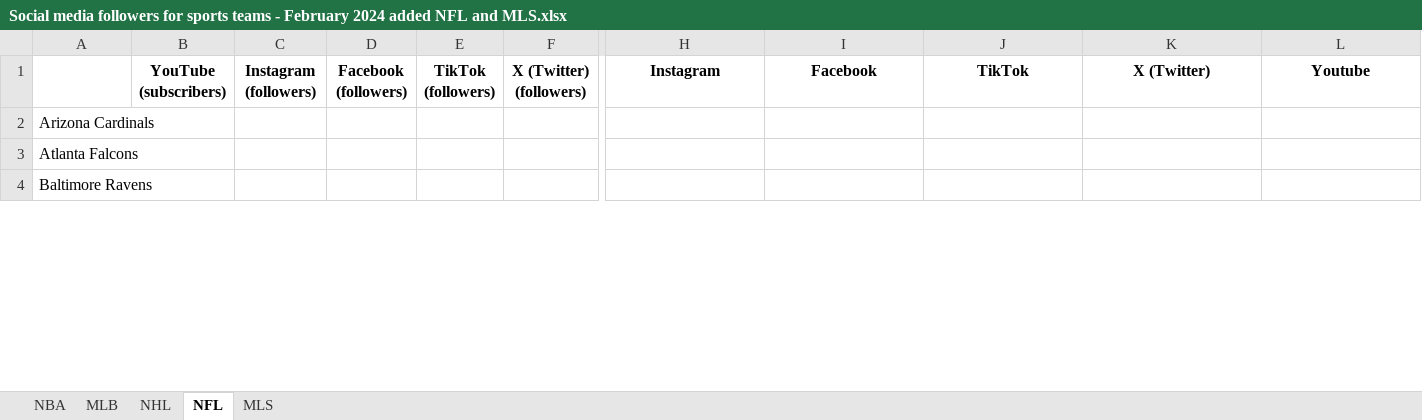
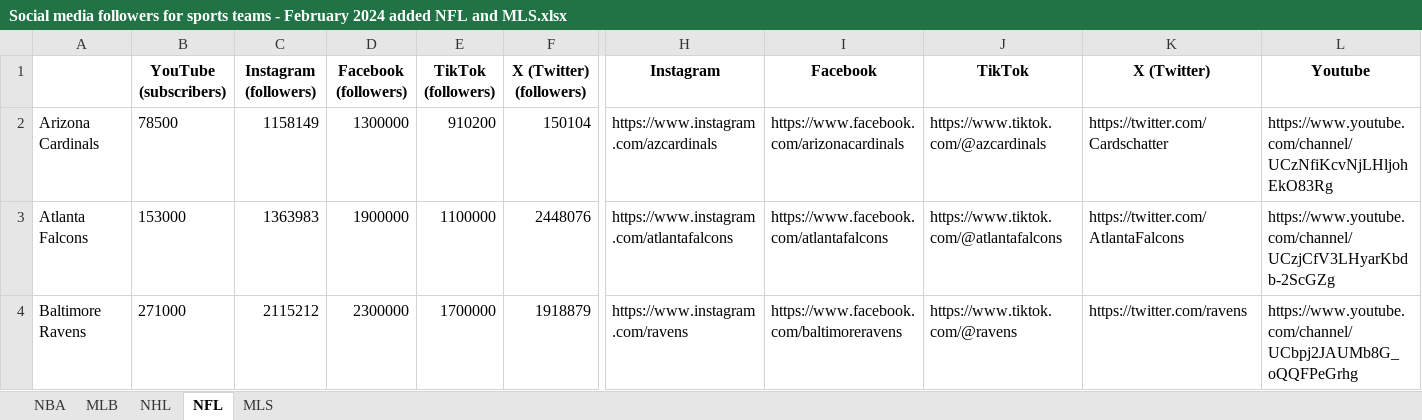
Before and after one commit to kiroraynes/nba_socmed_data, an Excel workbook: Social media followers for sports teams - February 2024 added NFL and MLS.xlsx, sheet NFL, drawn as a sheet; only a part is shown, gaps mark what is left out; values as stored, in another font and other column widths than the file's, no borders; the diff covers the shown part only; the diff names each change by its address in the sheet, - before the commit and + after, or states it on an @@ line.

```diff
--- a/Social media followers for sports teams - February 2024 added NFL and MLS.xlsx (sheet NFL)
+++ b/Social media followers for sports teams - February 2024 added NFL and MLS.xlsx (sheet NFL)
-B2 (YouTube (subscribers)): (empty)
+B2 (YouTube (subscribers)): 78500
-C2 (Instagram (followers)): (empty)
+C2 (Instagram (followers)): 1158149
-D2 (Facebook (followers)): (empty)
+D2 (Facebook (followers)): 1300000
-E2 (TikTok (followers)): (empty)
+E2 (TikTok (followers)): 910200
-F2 (X (Twitter) (followers)): (empty)
+F2 (X (Twitter) (followers)): 150104
-H2 (Instagram): (empty)
+H2 (Instagram): https://www.instagram.com/azcardinals
-I2 (Facebook): (empty)
+I2 (Facebook): https://www.facebook.com/arizonacardinals
-J2 (TikTok): (empty)
+J2 (TikTok): https://www.tiktok.com/@azcardinals
-K2 (X (Twitter)): (empty)
+K2 (X (Twitter)): https://twitter.com/Cardschatter
-L2 (Youtube): (empty)
+L2 (Youtube): https://www.youtube.com/channel/UCzNfiKcvNjLHljohEkO83Rg
-B3 (YouTube (subscribers)): (empty)
+B3 (YouTube (subscribers)): 153000
-C3 (Instagram (followers)): (empty)
+C3 (Instagram (followers)): 1363983
-D3 (Facebook (followers)): (empty)
+D3 (Facebook (followers)): 1900000
-E3 (TikTok (followers)): (empty)
+E3 (TikTok (followers)): 1100000
-F3 (X (Twitter) (followers)): (empty)
+F3 (X (Twitter) (followers)): 2448076
-H3 (Instagram): (empty)
+H3 (Instagram): https://www.instagram.com/atlantafalcons
-I3 (Facebook): (empty)
+I3 (Facebook): https://www.facebook.com/atlantafalcons
-J3 (TikTok): (empty)
+J3 (TikTok): https://www.tiktok.com/@atlantafalcons
-K3 (X (Twitter)): (empty)
+K3 (X (Twitter)): https://twitter.com/AtlantaFalcons
-L3 (Youtube): (empty)
+L3 (Youtube): https://www.youtube.com/channel/UCzjCfV3LHyarKbdb-2ScGZg
-B4 (YouTube (subscribers)): (empty)
+B4 (YouTube (subscribers)): 271000
-C4 (Instagram (followers)): (empty)
+C4 (Instagram (followers)): 2115212
-D4 (Facebook (followers)): (empty)
+D4 (Facebook (followers)): 2300000
-E4 (TikTok (followers)): (empty)
+E4 (TikTok (followers)): 1700000
-F4 (X (Twitter) (followers)): (empty)
+F4 (X (Twitter) (followers)): 1918879
-H4 (Instagram): (empty)
+H4 (Instagram): https://www.instagram.com/ravens
-I4 (Facebook): (empty)
+I4 (Facebook): https://www.facebook.com/baltimoreravens
-J4 (TikTok): (empty)
+J4 (TikTok): https://www.tiktok.com/@ravens
-K4 (X (Twitter)): (empty)
+K4 (X (Twitter)): https://twitter.com/ravens
-L4 (Youtube): (empty)
+L4 (Youtube): https://www.youtube.com/channel/UCbpj2JAUMb8G_oQQFPeGrhg
```
Also changed, not shown: 291 edited cells elsewhere in this sheet, sheet MLS, 1 other file.
